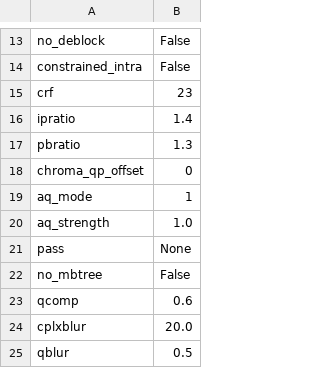
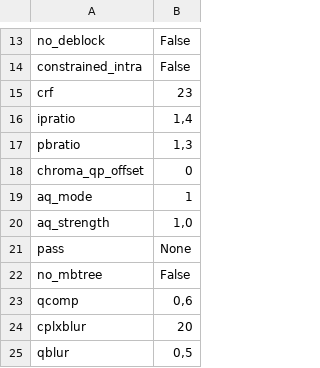
Before and after one commit to piotrsladowski/vmaf_siti_tool, a CSV file: default_values.csv, drawn as a sheet; only a part is shown, gaps mark what is left out.

```diff
--- a/default_values.csv
+++ b/default_values.csv
@@ -15,11 +15,11 @@ constrained_intra;False
 crf;23
-ipratio;1.4
-pbratio;1.3
+ipratio;1,4
+pbratio;1,3
 chroma_qp_offset;0
 aq_mode;1
-aq_strength;1.0
+aq_strength;1,0
 pass;None
 no_mbtree;False
-qcomp;0.6
-cplxblur;20.0
-qblur;0.5
+qcomp;0,6
+cplxblur;20
+qblur;0,5
```
Also changed, not shown: 2 other files.
